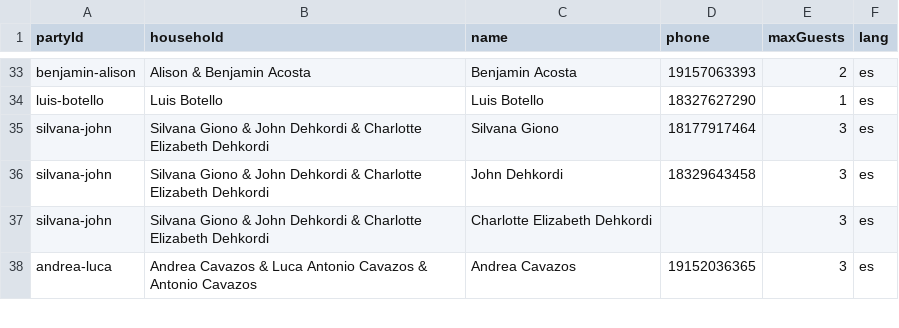
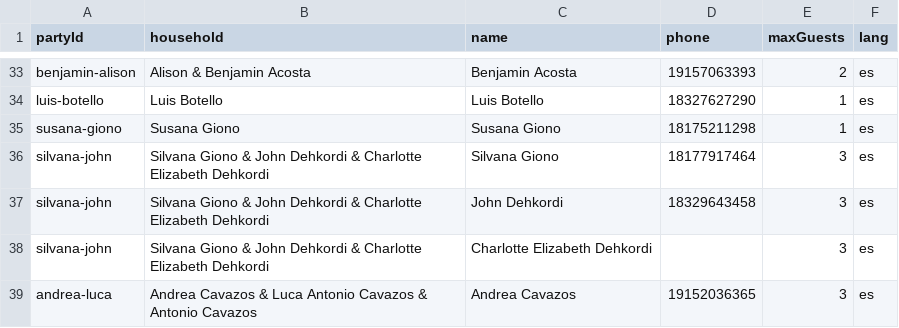
Before and after one commit to jcmgiono/mjcwedding, a CSV file: public/guests.csv, drawn as a sheet; only a part is shown, gaps mark what is left out; the diff names each change by its address in the sheet, - before the commit and + after, or states it on an @@ line.

Commit message:
Updates guest lists

```diff
--- a/public/guests.csv
+++ b/public/guests.csv
+row 35: susana-giono | Susana Giono | Susana Giono | 18175211298 | 1 | es
```
